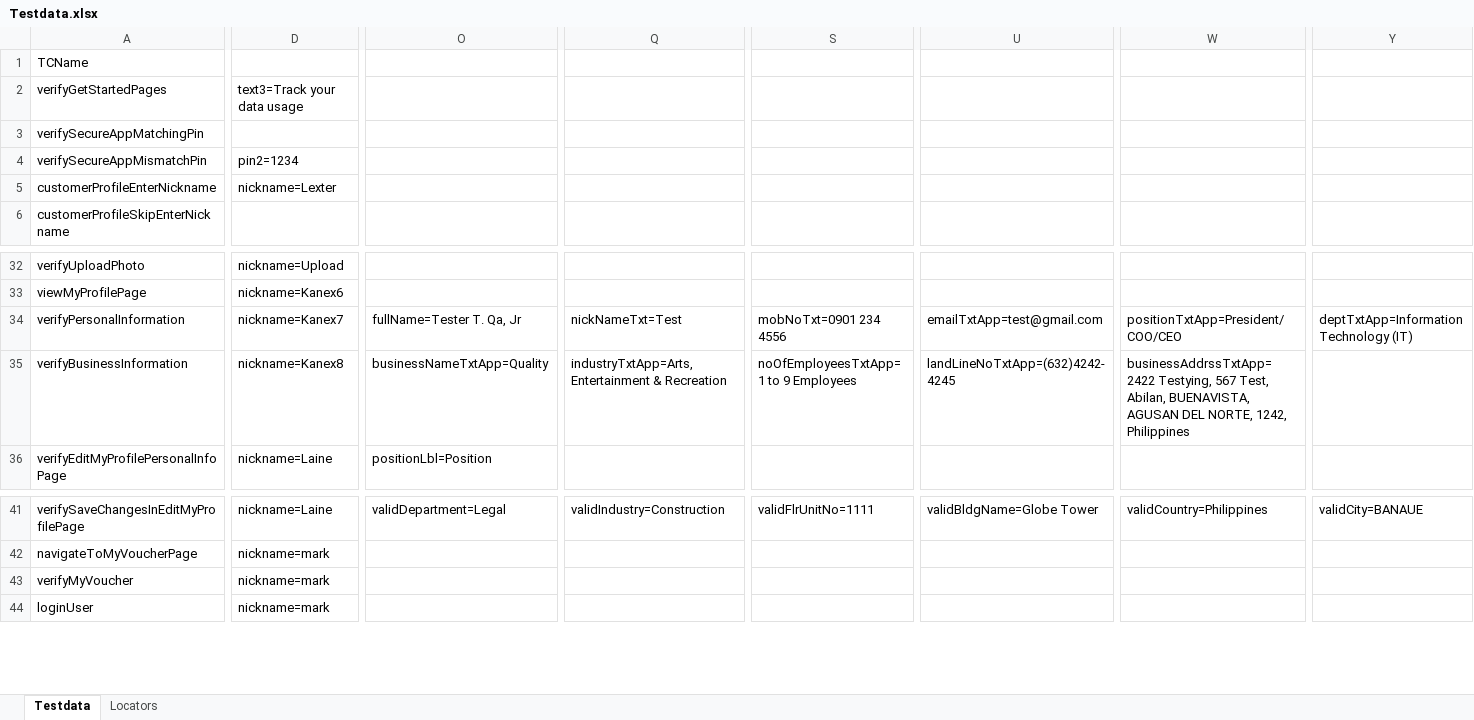
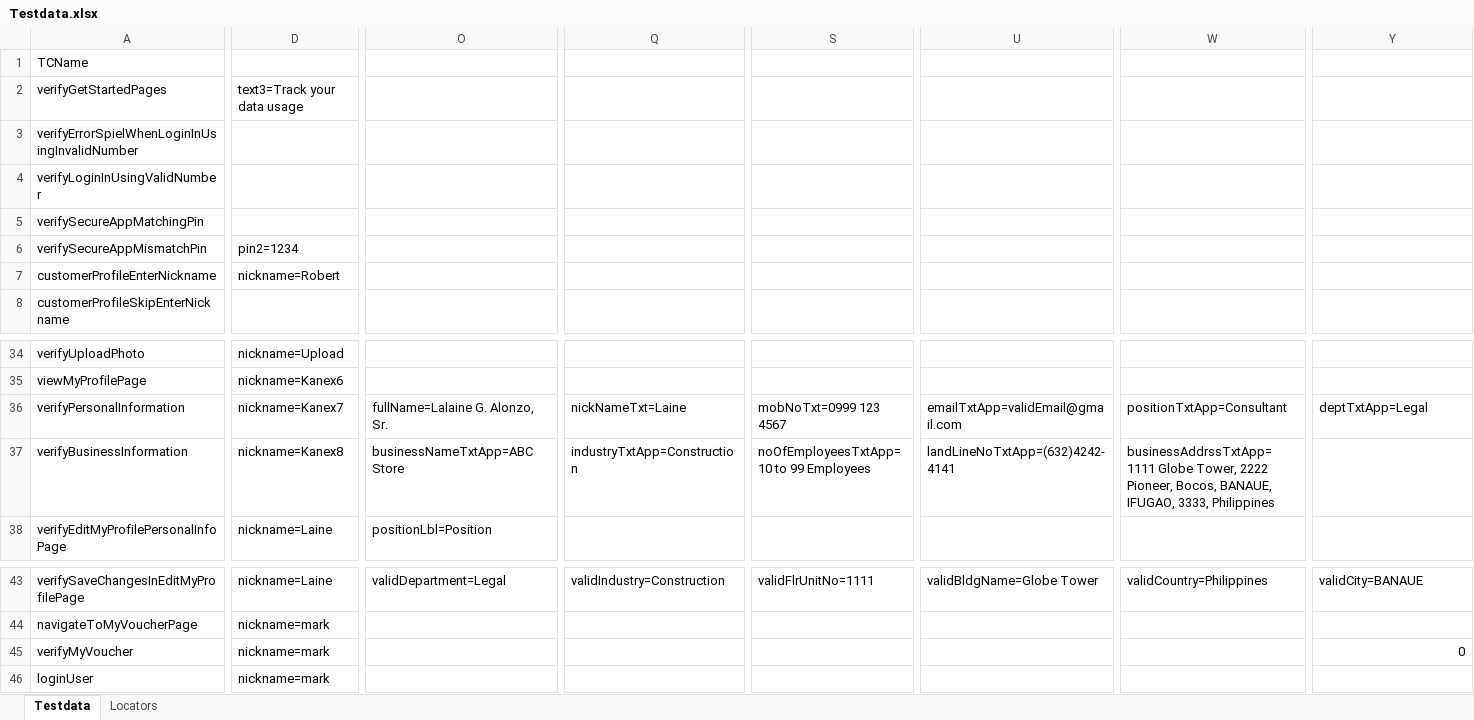
Before and after one commit to jlserra/Gomo, an Excel workbook: src/main/resources/Testdata.xlsx, sheet Testdata, drawn as a sheet; only a part is shown, gaps mark what is left out; values as stored, in another font and other column widths than the file's, no borders; charts and pictures not drawn; addresses are those after the commit; rows hold the shown columns only; the diff names each change by its address in the sheet, - before the commit and + after, or states it on an @@ line.

```diff
--- a/src/main/resources/Testdata.xlsx (sheet Testdata)
+++ b/src/main/resources/Testdata.xlsx (sheet Testdata)
+row 3: verifyErrorSpielWhenLoginInUsingInvalidNumber
+row 4: verifyLoginInUsingValidNumber
-D7: nickname=Lexter
+D7: nickname=Robert
-O36: fullName=Tester T. Qa, Jr
+O36: fullName=Lalaine G. Alonzo, Sr.
-Q36: nickNameTxt=Test
+Q36: nickNameTxt=Laine
-S36: mobNoTxt=0901 234 4556
+S36: mobNoTxt=0999 123 4567
-U36: emailTxtApp=test@gmail.com
+U36: emailTxtApp=validEmail@gmail.com
-W36: positionTxtApp=President/COO/CEO
+W36: positionTxtApp=Consultant
-Y36: deptTxtApp=Information Technology (IT)
+Y36: deptTxtApp=Legal
-O37: businessNameTxtApp=Quality
+O37: businessNameTxtApp=ABC Store
-Q37: industryTxtApp=Arts, Entertainment & Recreation
+Q37: industryTxtApp=Construction
-S37: noOfEmployeesTxtApp=1 to 9 Employees
+S37: noOfEmployeesTxtApp=10 to 99 Employees
-U37: landLineNoTxtApp=(632)4242-4245
+U37: landLineNoTxtApp=(632)4242-4141
-W37: businessAddrssTxtApp=2422 Testying, 567 Test, Abilan, BUENAVISTA, AGUSAN DEL NORTE, 1242, Philippines
+W37: businessAddrssTxtApp=1111 Globe Tower, 2222 Pioneer, Bocos, BANAUE, IFUGAO, 3333, Philippines
-Y45: (empty)
+Y45: 0
```
Also changed, not shown: sheet Locators, 3 other files.
